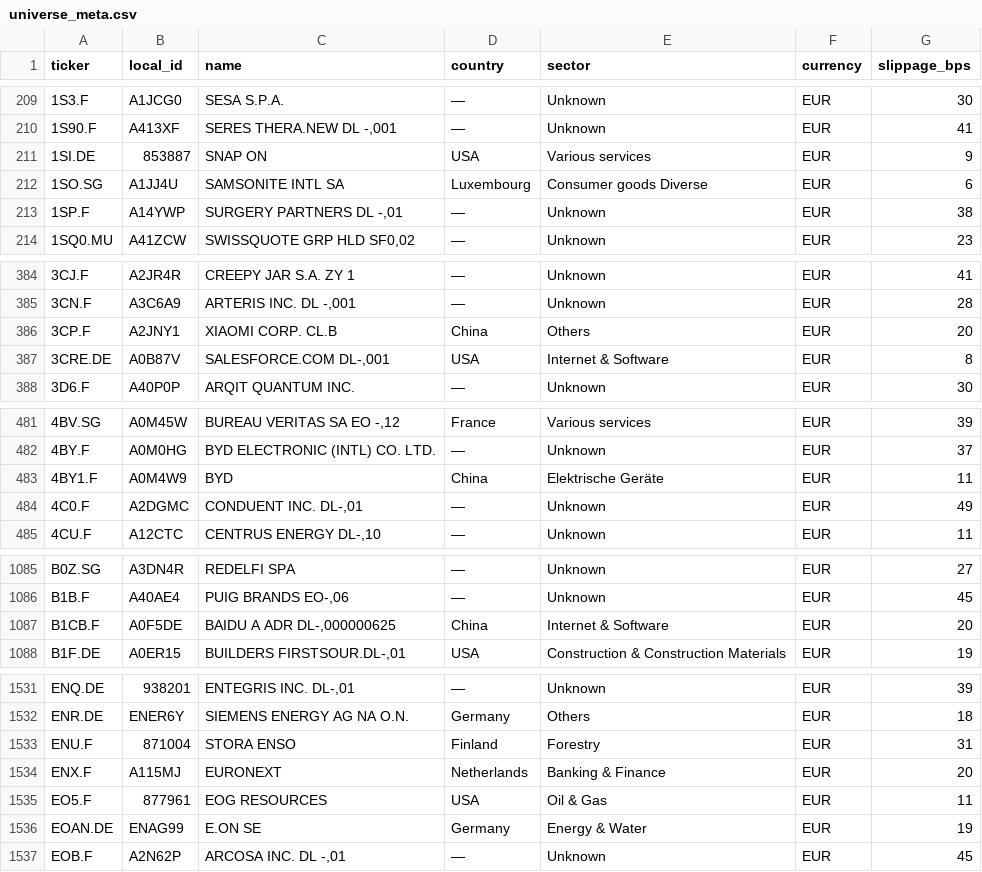
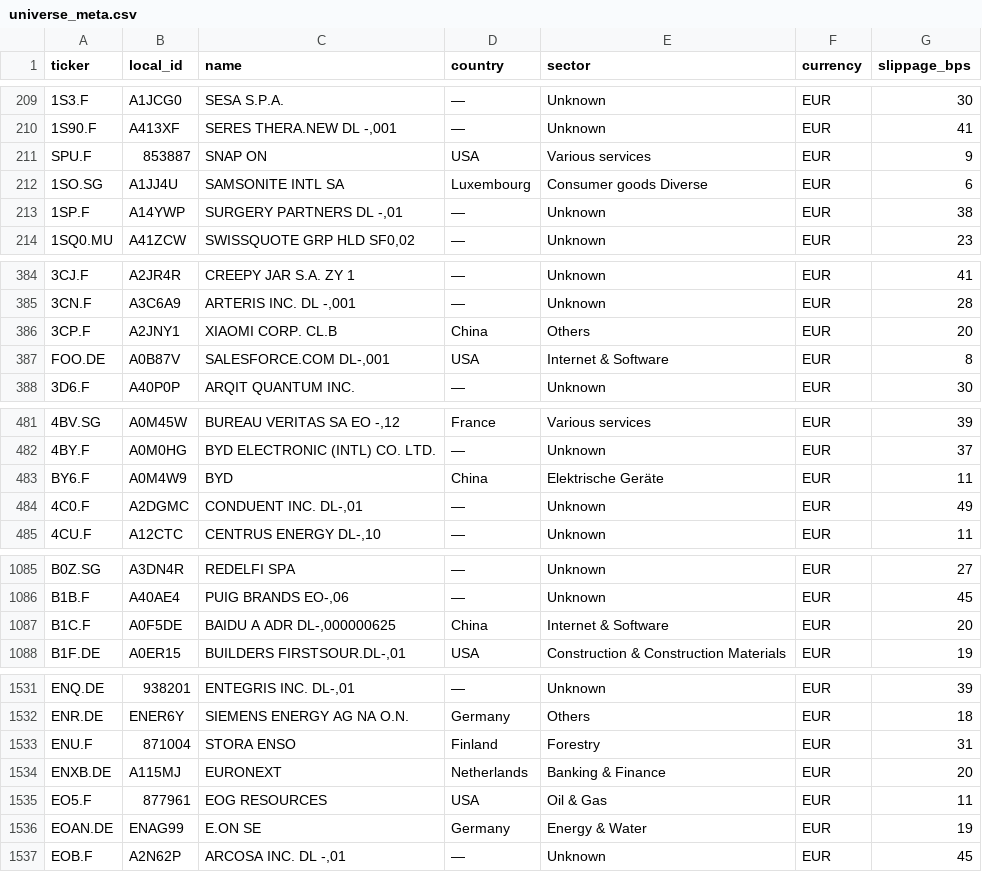
Before and after one commit to cxad1100/investment-monitor, a CSV file: data/universe_meta.csv, drawn as a sheet; only a part is shown, gaps mark what is left out; the diff covers the shown part only.

```diff
--- a/data/universe_meta.csv
+++ b/data/universe_meta.csv
@@ -210,3 +210,3 @@ ticker,local_id,name,country,sector,currency,slippage_bps
 1S90.F,A413XF,"SERES THERA.NEW  DL -,001",—,Unknown,EUR,41
-1SI.DE,853887,SNAP ON,USA,Various services,EUR,9
+SPU.F,853887,SNAP ON,USA,Various services,EUR,9
 1SO.SG,A1JJ4U,SAMSONITE INTL SA,Luxembourg,Consumer goods Diverse,EUR,6
@@ -386,3 +386,3 @@ ticker,local_id,name,country,sector,currency,slippage_bps
 3CP.F,A2JNY1,XIAOMI CORP. CL.B,China,Others,EUR,20
-3CRE.DE,A0B87V,"SALESFORCE.COM    DL-,001",USA,Internet & Software,EUR,8
+FOO.DE,A0B87V,"SALESFORCE.COM    DL-,001",USA,Internet & Software,EUR,8
 3D6.F,A40P0P,ARQIT QUANTUM INC.,—,Unknown,EUR,30
@@ -482,3 +482,3 @@ ticker,local_id,name,country,sector,currency,slippage_bps
 4BY.F,A0M0HG,BYD ELECTRONIC (INTL) CO. LTD.,—,Unknown,EUR,37
-4BY1.F,A0M4W9,BYD,China,Elektrische Geräte,EUR,11
+BY6.F,A0M4W9,BYD,China,Elektrische Geräte,EUR,11
 4C0.F,A2DGMC,"CONDUENT INC.     DL-,01",—,Unknown,EUR,49
@@ -1086,3 +1086,3 @@ B0Z.SG,A3DN4R,REDELFI SPA,—,Unknown,EUR,27
 B1B.F,A40AE4,"PUIG BRANDS        EO-,06",—,Unknown,EUR,45
-B1CB.F,A0F5DE,"BAIDU A ADR DL-,000000625",China,Internet & Software,EUR,20
+B1C.F,A0F5DE,"BAIDU A ADR DL-,000000625",China,Internet & Software,EUR,20
 B1F.DE,A0ER15,"BUILDERS FIRSTSOUR.DL-,01",USA,Construction & Construction Materials,EUR,19
@@ -1533,3 +1533,3 @@ ENR.DE,ENER6Y,SIEMENS ENERGY AG NA O.N.,Germany,Others,EUR,18
 ENU.F,871004,STORA ENSO,Finland,Forestry,EUR,31
-ENX.F,A115MJ,EURONEXT,Netherlands,Banking & Finance,EUR,20
+ENXB.DE,A115MJ,EURONEXT,Netherlands,Banking & Finance,EUR,20
 EO5.F,877961,EOG RESOURCES,USA,Oil & Gas,EUR,11
```
Also changed, not shown: 2 edited cells elsewhere in this file, data/universe.csv, data/universe_tickers.csv, 1 other file.
